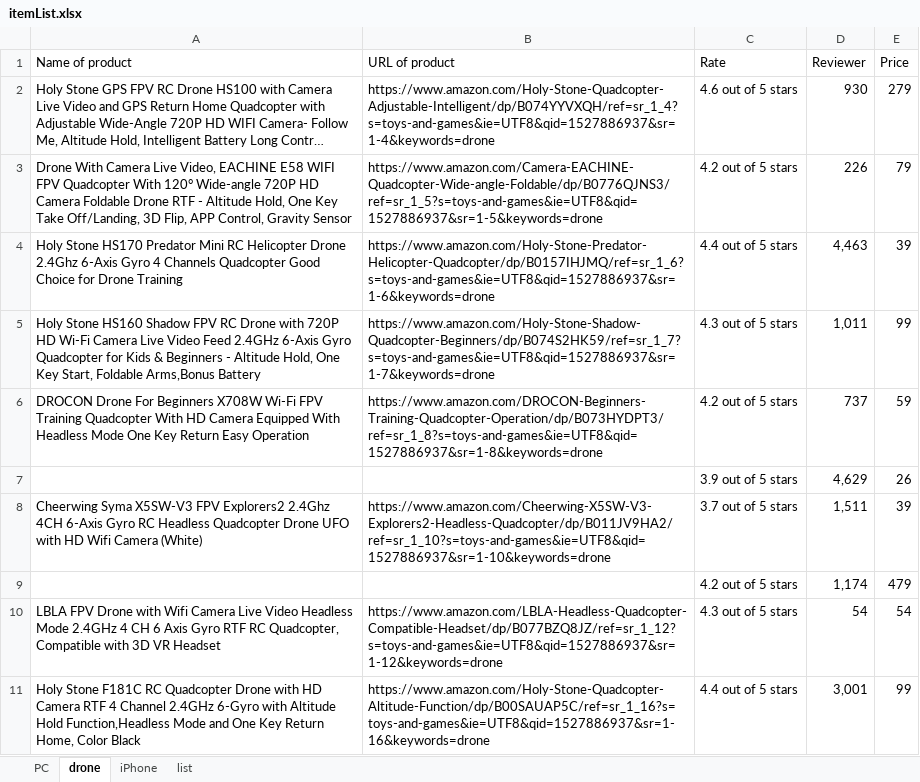
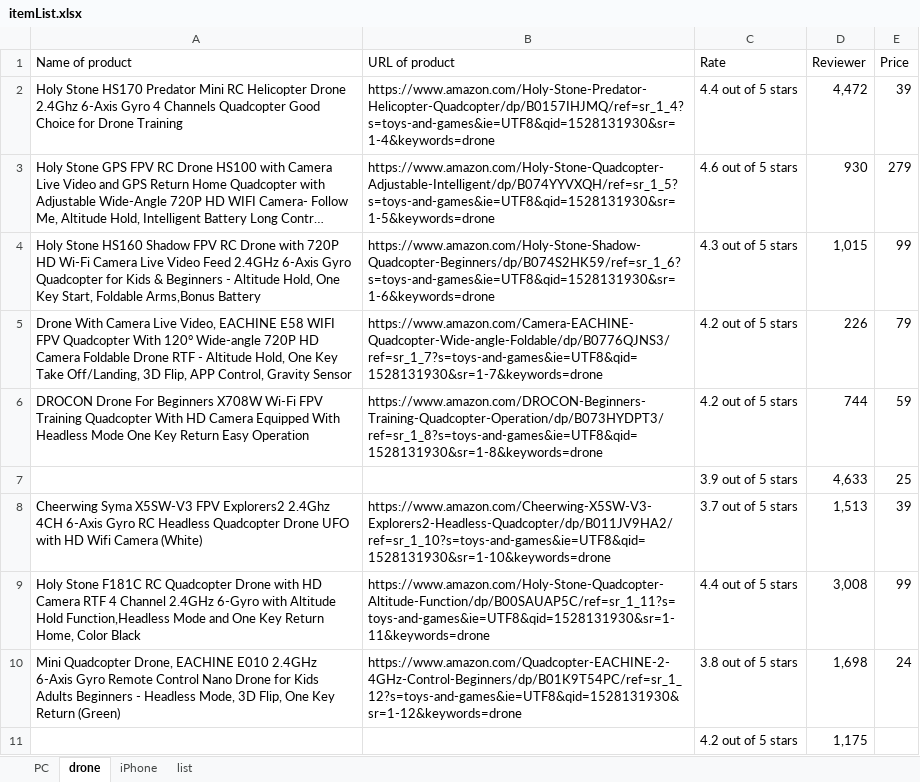
Before and after one commit to RissyRan/UiPath-Application, an Excel workbook: amazon_scraping_items/itemList.xlsx, sheet drone, drawn as a sheet; long unchanged cells end in …; values as stored, in another font and other column widths than the file's, no borders; removed rows and columns are numbered as before the commit, all else as after; the diff names each change by its address in the sheet, - before the commit and + after, or states it on an @@ line.

```diff
--- a/amazon_scraping_items/itemList.xlsx (sheet drone)
+++ b/amazon_scraping_items/itemList.xlsx (sheet drone)
+row 2: Holy Stone HS170 Predator Mini RC Helicopter Drone 2.4Ghz 6-Axis Gyro 4 Channels Quadcopter Good Choice for Drone Training | https://www.amazon.com/Holy-Stone-Predator-Helicopter-Quadcopter/dp/B0157IHJMQ/ref=sr_1_4?s=toys-and-games&ie=UTF8&qid=1528131930&sr=1-4&keywords=drone | 4.4 out of 5 stars | 4,472 | 39
-B3 (URL of product): https://www.amazon.com/Holy-Stone-Quadcopter-Adjustable-Intelligent/dp/B074YYVXQH/ref=sr_1_4?s=toys-and-games&ie=UTF8&qid=1527886937&sr=1-4&keywords=drone
+B3 (URL of product): https://www.amazon.com/Holy-Stone-Quadcopter-Adjustable-Intelligent/dp/B074YYVXQH/ref=sr_1_5?s=toys-and-games&ie=UTF8&qid=1528131930&sr=1-5&keywords=drone
+row 4: Holy Stone HS160 Shadow FPV RC Drone with 720P HD Wi-Fi Camera Live Video Feed 2.4GHz 6-Axis Gyro Quadcopter for Kids & Beginners - Altitude Hold, One Key Start, Foldable Arms,Bonus Battery | https://www.amazon.com/Holy-Stone-Shadow-Quadcopter-Beginners/dp/B074S2HK59/ref=sr_1_6?s=toys-and-games&ie=UTF8&qid=1528131930&sr=1-6&keywords=drone | 4.3 out of 5 stars | 1,015 | 99
-B5 (URL of product): https://www.amazon.com/Camera-EACHINE-Quadcopter-Wide-angle-Foldable/dp/B0776QJNS3/ref=sr_1_5?s=toys-and-games&ie=UTF8&qid=1527886937&sr=1-5&keywords=drone
+B5 (URL of product): https://www.amazon.com/Camera-EACHINE-Quadcopter-Wide-angle-Foldable/dp/B0776QJNS3/ref=sr_1_7?s=toys-and-games&ie=UTF8&qid=1528131930&sr=1-7&keywords=drone
-row 4: Holy Stone HS170 Predator Mini RC Helicopter Drone 2.4Ghz 6-Axis Gyro 4 Channels Quadcopter Good Choice for Drone Training | https://www.amazon.com/Holy-Stone-Predator-Helicopter-Quadcopter/dp/B0157IHJMQ/ref=sr_1_6?s=toys-and-games&ie=UTF8&qid=1527886937&sr=1-6&keywords=drone | 4.4 out of 5 stars | 4,463 | 39
-row 5: Holy Stone HS160 Shadow FPV RC Drone with 720P HD Wi-Fi Camera Live Video Feed 2.4GHz 6-Axis Gyro Quadcopter for Kids & Beginners - Altitude Hold, One Key Start, Foldable Arms,Bonus Battery | https://www.amazon.com/Holy-Stone-Shadow-Quadcopter-Beginners/dp/B074S2HK59/ref=sr_1_7?s=toys-and-games&ie=UTF8&qid=1527886937&sr=1-7&keywords=drone | 4.3 out of 5 stars | 1,011 | 99
-B6 (URL of product): https://www.amazon.com/DROCON-Beginners-Training-Quadcopter-Operation/dp/B073HYDPT3/ref=sr_1_8?s=toys-and-games&ie=UTF8&qid=1527886937&sr=1-8&keywords=drone
+B6 (URL of product): https://www.amazon.com/DROCON-Beginners-Training-Quadcopter-Operation/dp/B073HYDPT3/ref=sr_1_8?s=toys-and-games&ie=UTF8&qid=1528131930&sr=1-8&keywords=drone
-D6 (Reviewer): 737
+D6 (Reviewer): 744
-row 7:  |  | 3.9 out of 5 stars | 4,629 | 26
+row 7:  |  | 3.9 out of 5 stars | 4,633 | 25
-B8 (URL of product): https://www.amazon.com/Cheerwing-X5SW-V3-Explorers2-Headless-Quadcopter/dp/B011JV9HA2/ref=sr_1_10?s=toys-and-games&ie=UTF8&qid=1527886937&sr=1-10&keywords=drone
+B8 (URL of product): https://www.amazon.com/Cheerwing-X5SW-V3-Explorers2-Headless-Quadcopter/dp/B011JV9HA2/ref=sr_1_10?s=toys-and-games&ie=UTF8&qid=1528131930&sr=1-10&keywords=drone
-D8 (Reviewer): 1,511
+D8 (Reviewer): 1,513
-row 9:  |  | 4.2 out of 5 stars | 1,174 | 479
-row 10: LBLA FPV Drone with Wifi Camera Live Video Headless Mode 2.4GHz 4 CH 6 Axis Gyro RTF RC Quadcopter, Compatible with 3D VR Headset | https://www.amazon.com/LBLA-Headless-Quadcopter-Compatible-Headset/dp/B077BZQ8JZ/ref=sr_1_12?s=toys-and-games&ie=UTF8&qid=1527886937&sr=1-12&keywords=drone | 4.3 out of 5 stars | 54 | 54
-B9 (URL of product): https://www.amazon.com/Holy-Stone-Quadcopter-Altitude-Function/dp/B00SAUAP5C/ref=sr_1_16?s=toys-and-games&ie=UTF8&qid=1527886937&sr=1-16&keywords=drone
+B9 (URL of product): https://www.amazon.com/Holy-Stone-Quadcopter-Altitude-Function/dp/B00SAUAP5C/ref=sr_1_11?s=toys-and-games&ie=UTF8&qid=1528131930&sr=1-11&keywords=drone
-D9 (Reviewer): 3,001
+D9 (Reviewer): 3,008
+row 10: Mini Quadcopter Drone, EACHINE E010 2.4GHz 6-Axis Gyro Remote Control Nano Drone for Kids Adults Beginners - Headless Mode, 3D Flip, One Key Return (Green) | https://www.amazon.com/Quadcopter-EACHINE-2-4GHz-Control-Beginners/dp/B01K9T54PC/ref=sr_1_12?s=toys-and-games&ie=UTF8&qid=1528131930&sr=1-12&keywords=drone | 3.8 out of 5 stars | 1,698 | 24
+row 11:  |  | 4.2 out of 5 stars | 1,175
```
Also changed, not shown: 9 other files.
